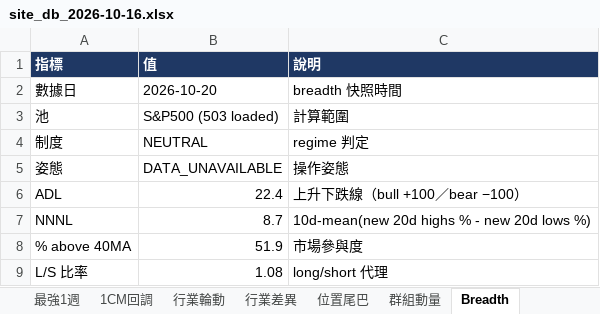
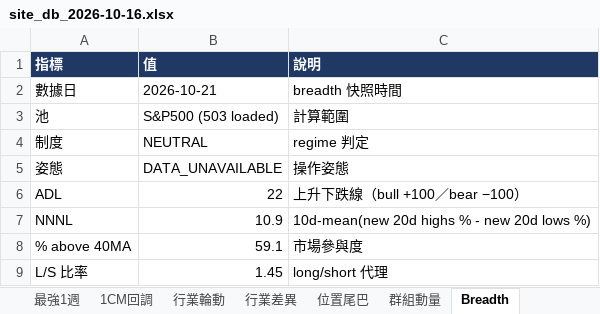
Before and after one commit to Desmondddkey/trading-desk, an Excel workbook: db/site_db_2026-10-16.xlsx, sheet Breadth, drawn as a sheet; values as stored, in another font and other column widths than the file's, no borders; the diff names each change by its address in the sheet, - before the commit and + after, or states it on an @@ line.

```diff
--- a/db/site_db_2026-10-16.xlsx (sheet Breadth)
+++ b/db/site_db_2026-10-16.xlsx (sheet Breadth)
-B2 (值): 2026-10-20
+B2 (值): 2026-10-21
-B6 (值): 22.4
+B6 (值): 22
-B7 (值): 8.7
+B7 (值): 10.9
-B8 (值): 51.9
+B8 (值): 59.1
-B9 (值): 1.08
+B9 (值): 1.45
```
Also changed, not shown: sheet 領導股, sheet 最強1週, sheet RS板, sheet 1CM回調, sheet 行業差異, sheet 行業輪動, 1 more sheet, db/site_db_history.xlsx, 46 other files.
